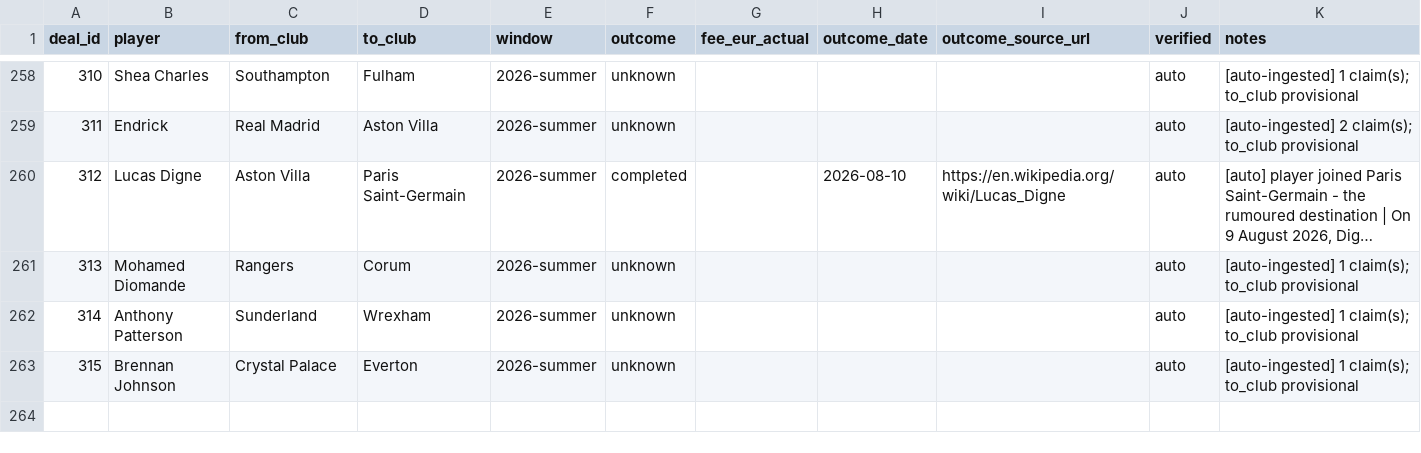
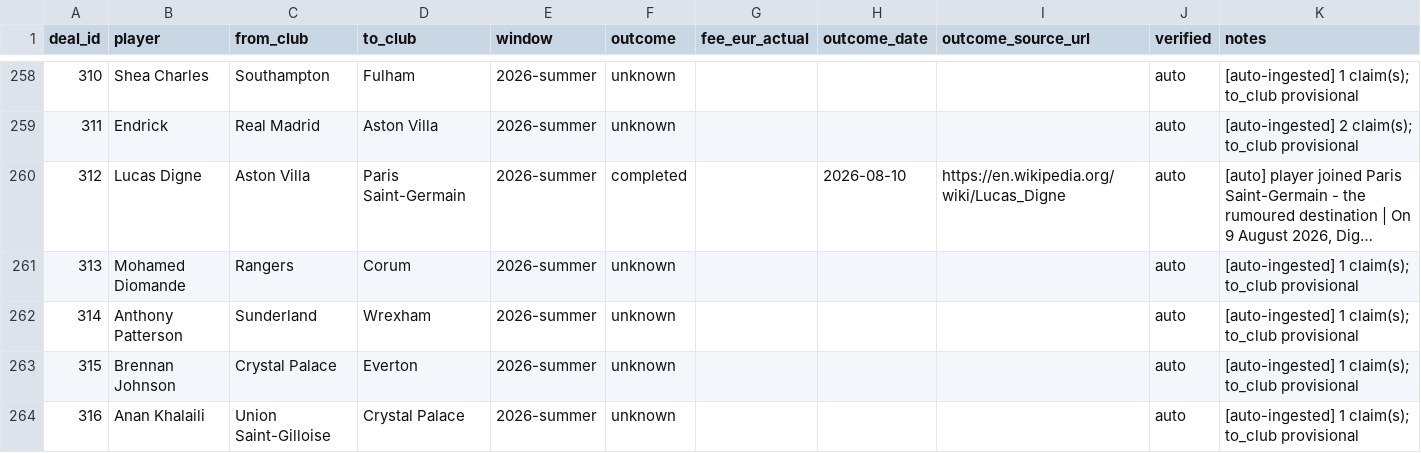
Before and after one commit to har27il/transfer-truth, a CSV file: ground-truth/deals.csv, drawn as a sheet; only a part is shown, gaps mark what is left out; long unchanged cells end in ….

```diff
--- a/ground-truth/deals.csv
+++ b/ground-truth/deals.csv
@@ -263 +263,2 @@ deal_id,player,from_club,to_club,window,outcome,fee_eur_actual,outcome_date,outc
 315,Brennan Johnson,Crystal Palace,Everton,2026-summer,unknown,,,,auto,[auto-ingested] 1 claim(s); to_club provisional
+316,Anan Khalaili,Union Saint-Gilloise,Crystal Palace,2026-summer,unknown,,,,auto,[auto-ingested] 1 claim(s); to_club provisional
```
Also changed, not shown: ground-truth/journalist_claims.csv, 2 other files.
